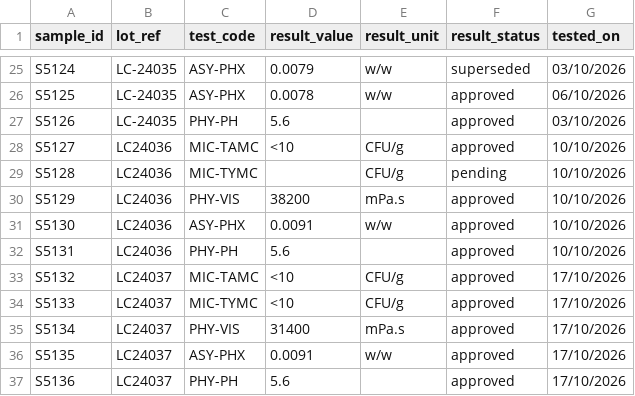
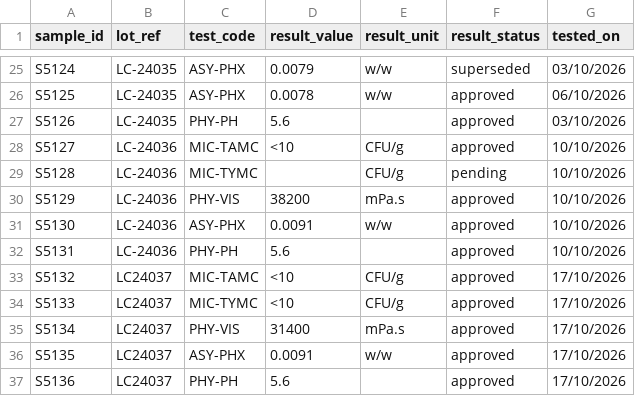
Before and after one commit to Moezusb/release-desk, a CSV file: data/mapping/sources/lims_results.csv, drawn as a sheet; only a part is shown, gaps mark what is left out.

```diff
--- a/data/mapping/sources/lims_results.csv
+++ b/data/mapping/sources/lims_results.csv
@@ -27,7 +27,7 @@ S5125,LC-24035,ASY-PHX,0.0078,w/w,approved,06/10/2026
 S5126,LC-24035,PHY-PH,5.6,,approved,03/10/2026
-S5127,LC24036,MIC-TAMC,<10,CFU/g,approved,10/10/2026
-S5128,LC24036,MIC-TYMC,,CFU/g,pending,10/10/2026
-S5129,LC24036,PHY-VIS,38200,mPa.s,approved,10/10/2026
-S5130,LC24036,ASY-PHX,0.0091,w/w,approved,10/10/2026
-S5131,LC24036,PHY-PH,5.6,,approved,10/10/2026
+S5127,LC-24036,MIC-TAMC,<10,CFU/g,approved,10/10/2026
+S5128,LC-24036,MIC-TYMC,,CFU/g,pending,10/10/2026
+S5129,LC-24036,PHY-VIS,38200,mPa.s,approved,10/10/2026
+S5130,LC-24036,ASY-PHX,0.0091,w/w,approved,10/10/2026
+S5131,LC-24036,PHY-PH,5.6,,approved,10/10/2026
 S5132,LC24037,MIC-TAMC,<10,CFU/g,approved,17/10/2026
```
Also changed, not shown: data/mapping/sources/mes_batches.csv, 45 other files.
